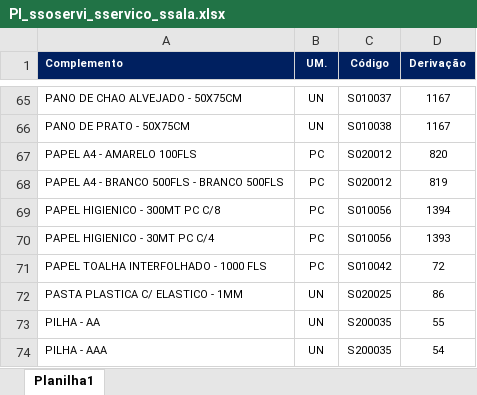
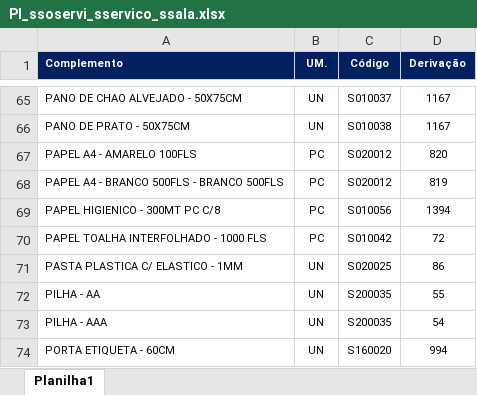
Before and after one commit to suprimentosdg/portal-suprimentos, an Excel workbook: pages/PI_ssoservi_sservico_ssala.xlsx, sheet Planilha1, drawn as a sheet; only a part is shown, gaps mark what is left out; the shorter side is filled out with more unchanged rows; values as stored, in another font and other column widths than the file's, no borders; conditional formats not drawn; the diff names each change by its address in the sheet, - before the commit and + after, or states it on an @@ line.

```diff
--- a/pages/PI_ssoservi_sservico_ssala.xlsx (sheet Planilha1)
+++ b/pages/PI_ssoservi_sservico_ssala.xlsx (sheet Planilha1)
-row 70: PAPEL HIGIENICO - 30MT PC C/4 | PC | S010056 | 1393
```
Also changed, not shown: pages/PI_ssoservi_cservico_ssala.xlsx, pages/PI_ssoservi_sservico_csala.xlsx.
